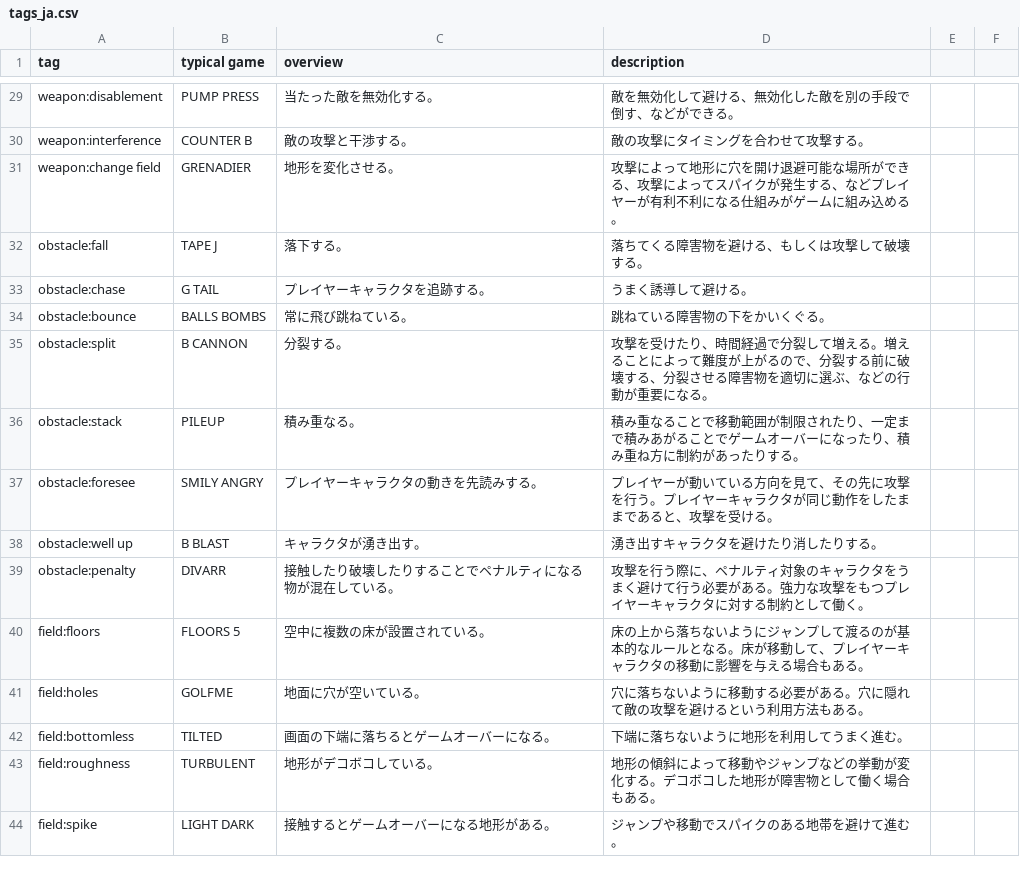
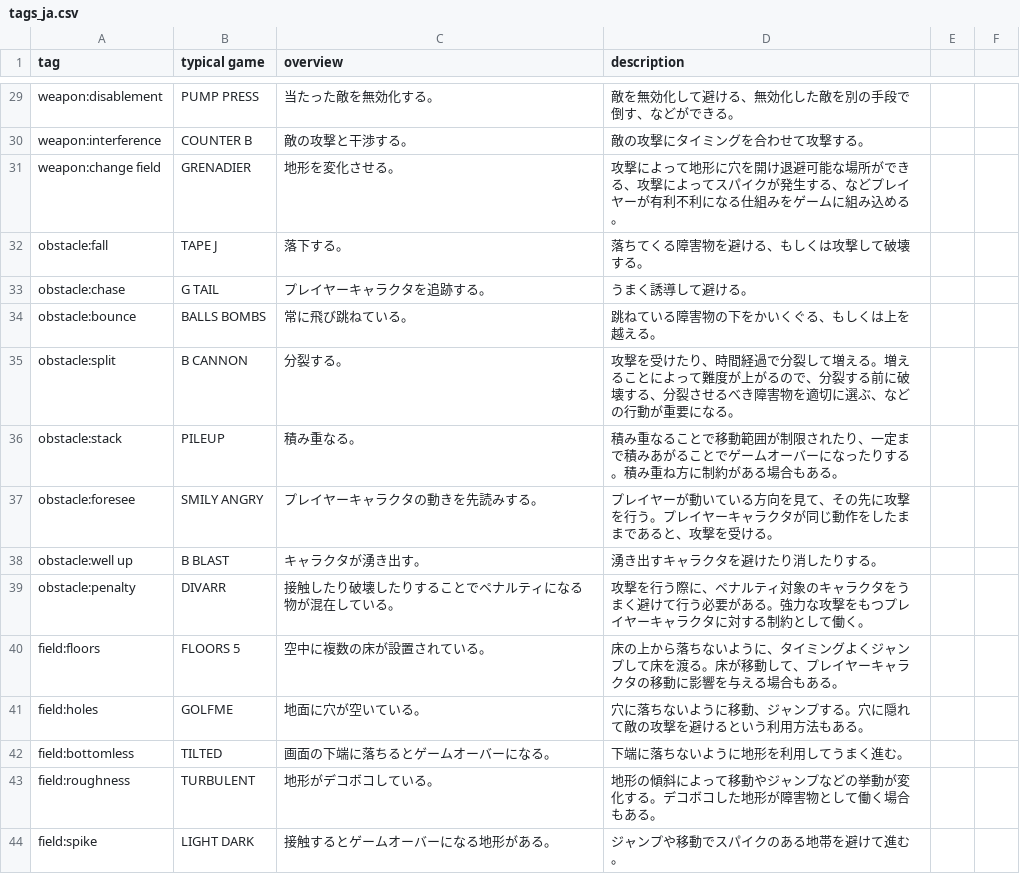
Before and after one commit to abagames/action-mini-game-mechanic-tags, a CSV file: src/tags_ja.csv, drawn as a sheet; only a part is shown, gaps mark what is left out; the diff covers the shown part only.

Commit message:
Add descriptions

```diff
--- a/src/tags_ja.csv
+++ b/src/tags_ja.csv
@@ -30,8 +30,8 @@ weapon:disablement,PUMP PRESS,当たった敵を無効化する。,敵を無効
 weapon:interference,COUNTER B,敵の攻撃と干渉する。,敵の攻撃にタイミングを合わせて攻撃する。
-weapon:change field,GRENADIER,地形を変化させる。,攻撃によって地形に穴を開け退避可能な場所ができる、攻撃によってスパイクが発生する、などプレイヤーが有利不利になる仕組みがゲームに組み込める。
+weapon:change field,GRENADIER,地形を変化させる。,攻撃によって地形に穴を開け退避可能な場所ができる、攻撃によってスパイクが発生する、などプレイヤーが有利不利になる仕組みをゲームに組み込める。
 obstacle:fall,TAPE J,落下する。,落ちてくる障害物を避ける、もしくは攻撃して破壊する。
 obstacle:chase,G TAIL,プレイヤーキャラクタを追跡する。,うまく誘導して避ける。
-obstacle:bounce,BALLS BOMBS,常に飛び跳ねている。,跳ねている障害物の下をかいくぐる。
-obstacle:split,B CANNON,分裂する。,攻撃を受けたり、時間経過で分裂して増える。増えることによって難度が上がるので、分裂する前に破壊する、分裂させる障害物を適切に選ぶ、などの行動が重要になる。
-obstacle:stack,PILEUP,積み重なる。,積み重なることで移動範囲が制限されたり、一定まで積みあがることでゲームオーバーになったり、積み重ね方に制約があったりする。
+obstacle:bounce,BALLS BOMBS,常に飛び跳ねている。,跳ねている障害物の下をかいくぐる、もしくは上を越える。
+obstacle:split,B CANNON,分裂する。,攻撃を受けたり、時間経過で分裂して増える。増えることによって難度が上がるので、分裂する前に破壊する、分裂させるべき障害物を適切に選ぶ、などの行動が重要になる。
+obstacle:stack,PILEUP,積み重なる。,積み重なることで移動範囲が制限されたり、一定まで積みあがることでゲームオーバーになったりする。積み重ね方に制約がある場合もある。
 obstacle:foresee,SMILY ANGRY,プレイヤーキャラクタの動きを先読みする。,プレイヤーが動いている方向を見て、その先に攻撃を行う。プレイヤーキャラクタが同じ動作をしたままであると、攻撃を受ける。
@@ -39,4 +39,4 @@ obstacle:well up,B BLAST,キャラクタが湧き出す。,湧き出すキャラ
 obstacle:penalty,DIVARR,接触したり破壊したりすることでペナルティになる物が混在している。,攻撃を行う際に、ペナルティ対象のキャラクタをうまく避けて行う必要がある。強力な攻撃をもつプレイヤーキャラクタに対する制約として働く。
-field:floors,FLOORS 5,空中に複数の床が設置されている。,床の上から落ちないようにジャンプして渡るのが基本的なルールとなる。床が移動して、プレイヤーキャラクタの移動に影響を与える場合もある。
-field:holes,GOLFME,地面に穴が空いている。,穴に落ちないように移動する必要がある。穴に隠れて敵の攻撃を避けるという利用方法もある。
+field:floors,FLOORS 5,空中に複数の床が設置されている。,床の上から落ちないように、タイミングよくジャンプして床を渡る。床が移動して、プレイヤーキャラクタの移動に影響を与える場合もある。
+field:holes,GOLFME,地面に穴が空いている。,穴に落ちないように移動、ジャンプする。穴に隠れて敵の攻撃を避けるという利用方法もある。
 field:bottomless,TILTED,画面の下端に落ちるとゲームオーバーになる。,下端に落ちないように地形を利用してうまく進む。
```
Also changed, not shown: 1 added row, 1 removed row and 28 edited cells elsewhere in this file.
